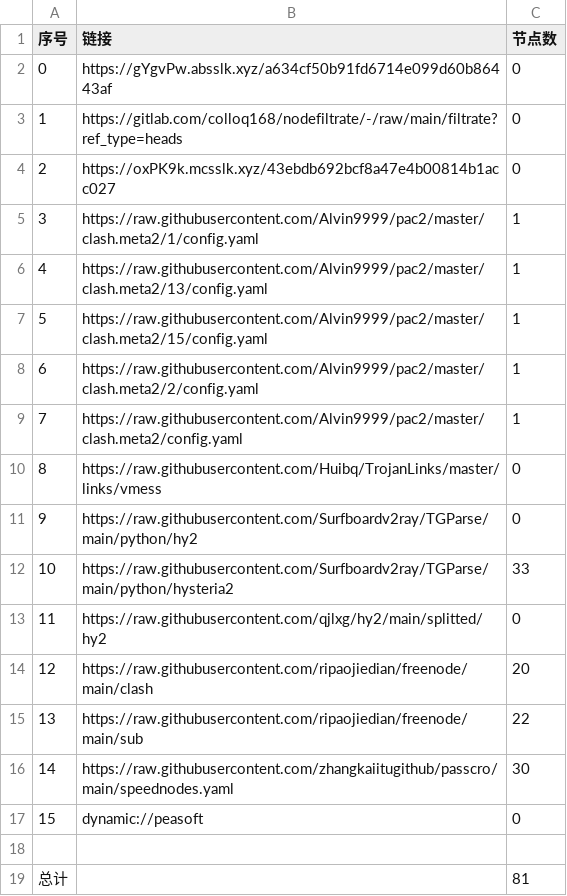
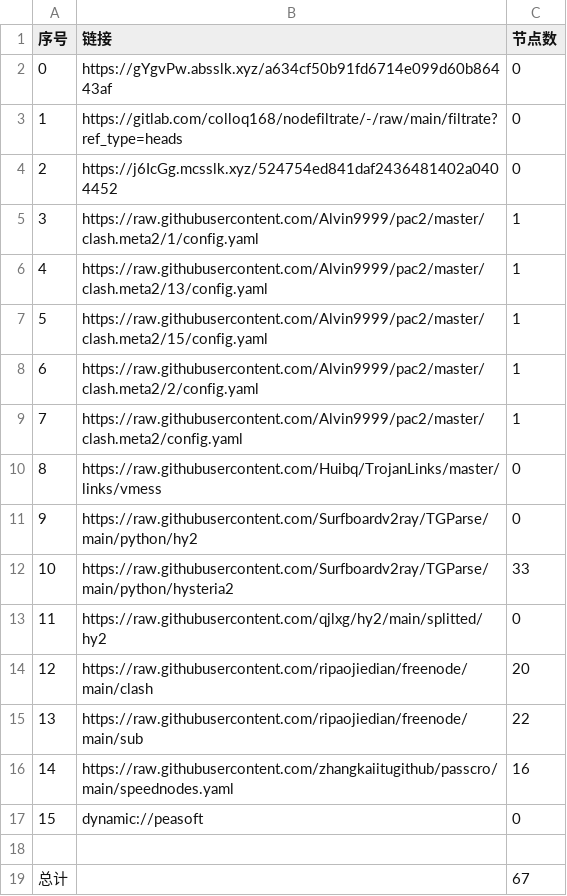
Before and after one commit to ileesen/AutoMergePublicNodes, a CSV file: list_result.csv, drawn as a sheet.

```diff
--- a/list_result.csv
+++ b/list_result.csv
@@ -3,3 +3,3 @@
 1,https://gitlab.com/colloq168/nodefiltrate/-/raw/main/filtrate?ref_type=heads,0
-2,https://oxPK9k.mcsslk.xyz/43ebdb692bcf8a47e4b00814b1acc027,0
+2,https://j6IcGg.mcsslk.xyz/524754ed841daf2436481402a0404452,0
 3,https://raw.githubusercontent.com/Alvin9999/pac2/master/clash.meta2/1/config.yaml,1
@@ -15,5 +15,5 @@
 13,https://raw.githubusercontent.com/ripaojiedian/freenode/main/sub,22
-14,https://raw.githubusercontent.com/zhangkaiitugithub/passcro/main/speednodes.yaml,30
+14,https://raw.githubusercontent.com/zhangkaiitugithub/passcro/main/speednodes.yaml,16
 15,dynamic://peasoft,0
 
-总计,,81
+总计,,67
```
Also changed, not shown: 15 other files.
